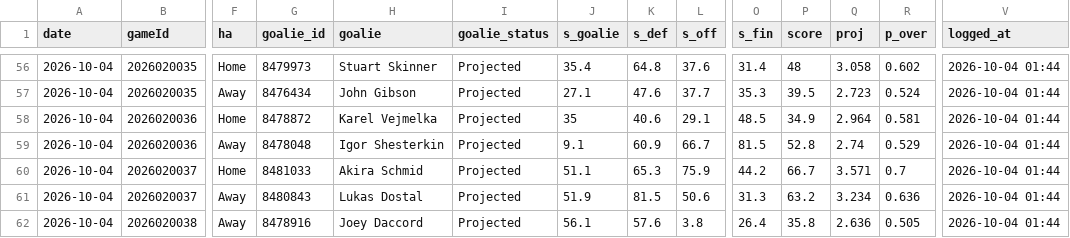
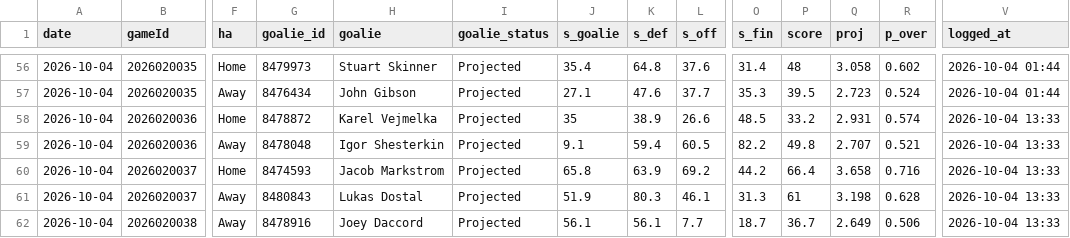
Before and after one commit to Johnbrick123/nhl-unders, a CSV file: monitor/log_2026-27.csv, drawn as a sheet; only a part is shown, gaps mark what is left out; the diff covers the shown part only; the diff names each change by its address in the sheet, - before the commit and + after, or states it on an @@ line.

```diff
--- a/monitor/log_2026-27.csv
+++ b/monitor/log_2026-27.csv
-K58 (s_def): 40.6
+K58 (s_def): 38.9
-L58 (s_off): 29.1
+L58 (s_off): 26.6
-P58 (score): 34.9
+P58 (score): 33.2
-Q58 (proj): 2.964
+Q58 (proj): 2.931
-R58 (p_over): 0.581
+R58 (p_over): 0.574
-V58:V62 (logged_at): 2026-10-04 01:44
+V58:V62 (logged_at): 2026-10-04 13:33
-K59 (s_def): 60.9
+K59 (s_def): 59.4
-L59 (s_off): 66.7
+L59 (s_off): 60.5
-O59 (s_fin): 81.5
+O59 (s_fin): 82.2
-P59 (score): 52.8
+P59 (score): 49.8
-Q59 (proj): 2.74
+Q59 (proj): 2.707
-R59 (p_over): 0.529
+R59 (p_over): 0.521
-G60 (goalie_id): 8481033
+G60 (goalie_id): 8474593
-H60 (goalie): Akira Schmid
+H60 (goalie): Jacob Markstrom
-J60 (s_goalie): 51.1
+J60 (s_goalie): 65.8
-K60 (s_def): 65.3
+K60 (s_def): 63.9
-L60 (s_off): 75.9
+L60 (s_off): 69.2
-P60 (score): 66.7
+P60 (score): 66.4
-Q60 (proj): 3.571
+Q60 (proj): 3.658
-R60 (p_over): 0.7
+R60 (p_over): 0.716
-K61 (s_def): 81.5
+K61 (s_def): 80.3
-L61 (s_off): 50.6
+L61 (s_off): 46.1
-P61 (score): 63.2
+P61 (score): 61
-Q61 (proj): 3.234
+Q61 (proj): 3.198
-R61 (p_over): 0.636
+R61 (p_over): 0.628
-K62 (s_def): 57.6
+K62 (s_def): 56.1
-L62 (s_off): 3.8
+L62 (s_off): 7.7
-O62 (s_fin): 26.4
+O62 (s_fin): 18.7
-P62 (score): 35.8
+P62 (score): 36.7
-Q62 (proj): 2.636
+Q62 (proj): 2.649
-R62 (p_over): 0.505
+R62 (p_over): 0.506
```
Also changed, not shown: 24 edited cells elsewhere in this file, 4 other files.
